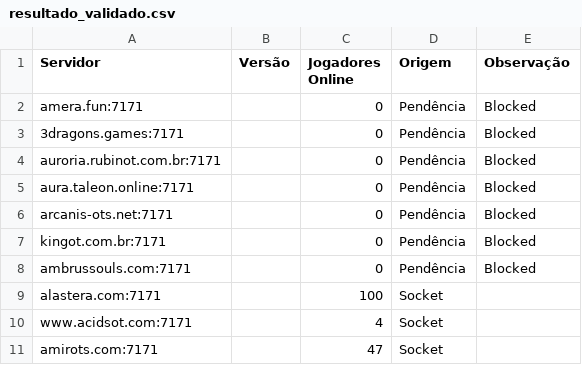
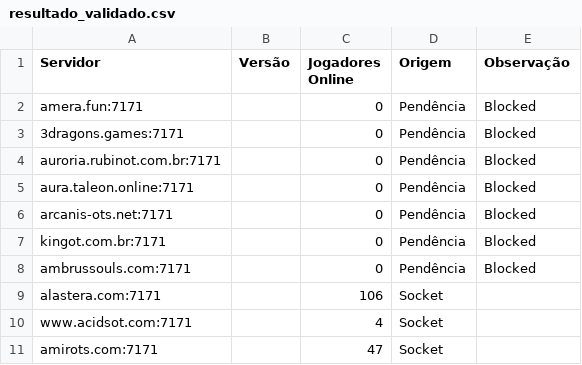
Before and after one commit to jose-roberto-barcelos/Royal_ot_server_list_13, a CSV file: resultado_validado.csv, drawn as a sheet.

```diff
--- a/resultado_validado.csv
+++ b/resultado_validado.csv
@@ -8,3 +8,3 @@ kingot.com.br:7171,,0,Pendência,Blocked
 ambrussouls.com:7171,,0,Pendência,Blocked
-alastera.com:7171,,100,Socket,
+alastera.com:7171,,106,Socket,
 www.acidsot.com:7171,,4,Socket,
```
Also changed, not shown: ranking_final.csv.
